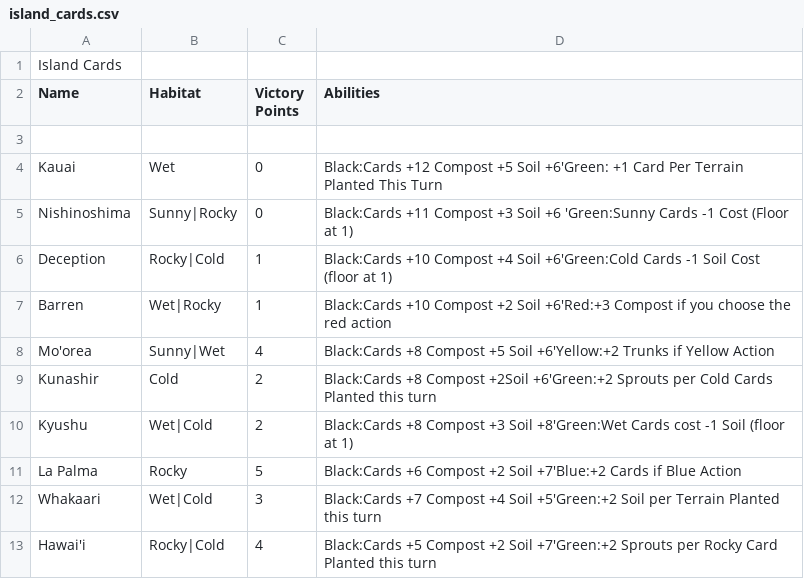
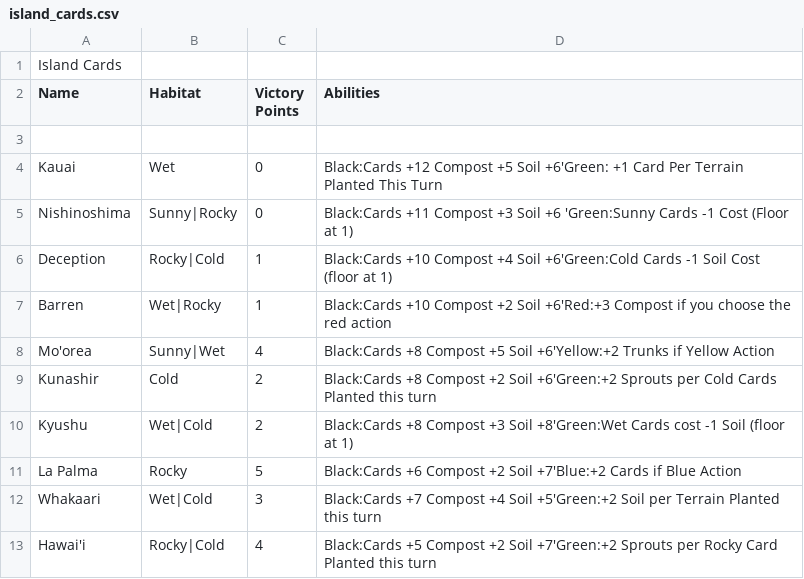
Before and after one commit to CosmicParadoxDragon/CS401-GroupAssignment2-G7, a CSV file: src/main/java/com/group7/model/cards/decklists/island_cards.csv, drawn as a sheet.

```diff
--- a/src/main/java/com/group7/model/cards/decklists/island_cards.csv
+++ b/src/main/java/com/group7/model/cards/decklists/island_cards.csv
@@ -8,3 +8,3 @@ Barren,Wet|Rocky,1,Black:Cards +10 Compost +2 Soil +6'Red:+3 Compost if you choo
 Mo'orea,Sunny|Wet,4,Black:Cards +8 Compost +5 Soil +6'Yellow:+2 Trunks if Yellow Action
-Kunashir,Cold,2,Black:Cards +8 Compost +2Soil +6'Green:+2 Sprouts per Cold Cards Planted this turn
+Kunashir,Cold,2,Black:Cards +8 Compost +2 Soil +6'Green:+2 Sprouts per Cold Cards Planted this turn
 Kyushu,Wet|Cold,2,Black:Cards +8 Compost +3 Soil +8'Green:Wet Cards cost -1 Soil (floor at 1)
```
Also changed, not shown: 9 other files.
